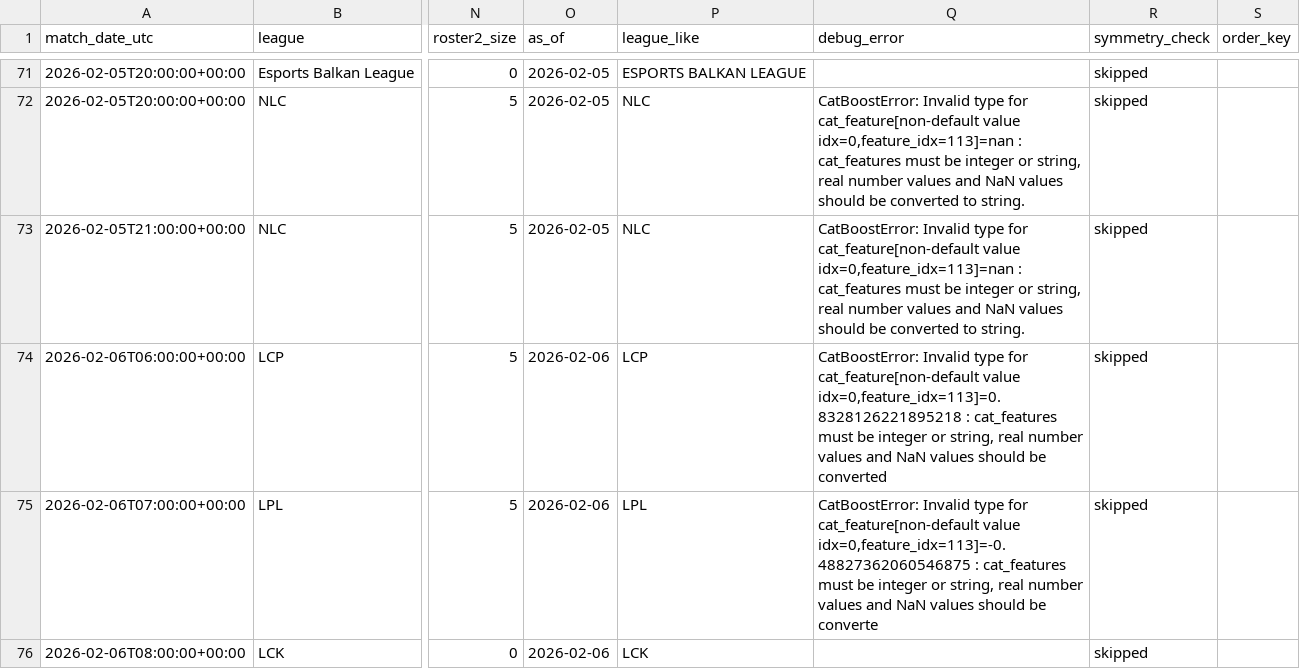
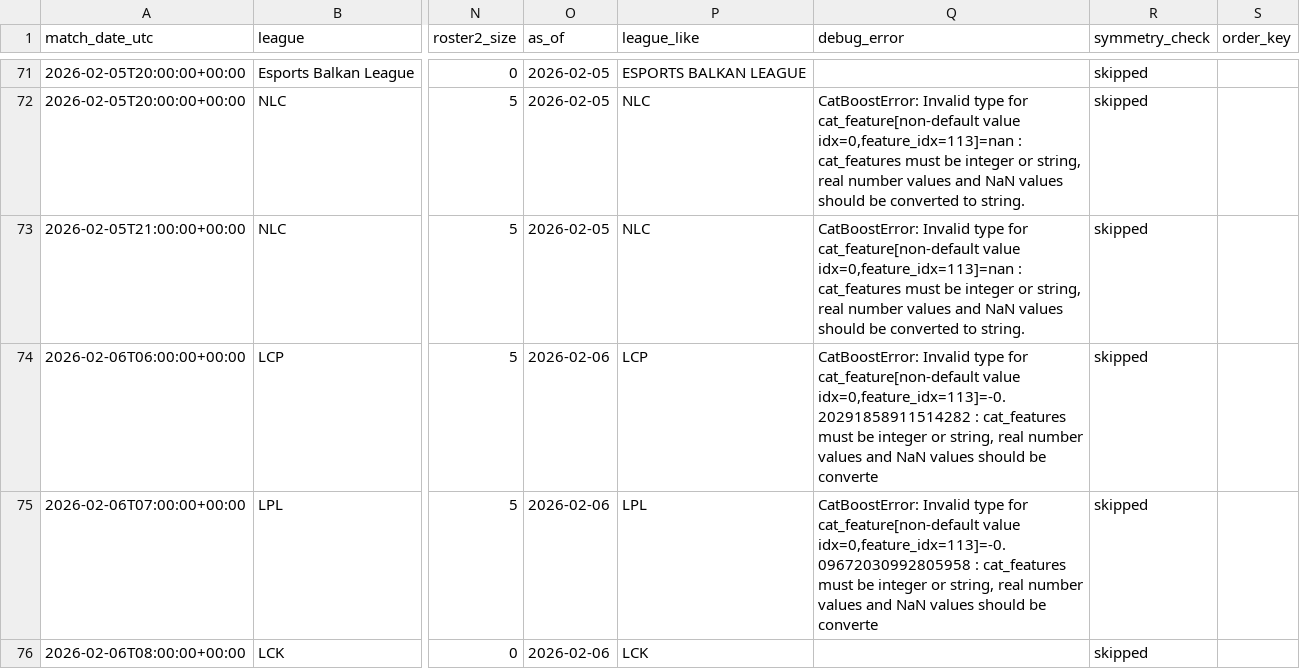
Before and after one commit to franc0510/streamlit-shine-sparkle, a CSV file: public/Documents/schedule_with_probs.csv, drawn as a sheet; only a part is shown, gaps mark what is left out; the diff covers the shown part only; the diff names each change by its address in the sheet, - before the commit and + after, or states it on an @@ line.

```diff
--- a/public/Documents/schedule_with_probs.csv
+++ b/public/Documents/schedule_with_probs.csv
-Q74 (debug_error): …cat_feature[non-default value idx=0,feature_idx=113]=0.8328126221895218 : cat_features must be integer or string, real number values and NaN values should be converted
+Q74 (debug_error): …cat_feature[non-default value idx=0,feature_idx=113]=-0.20291858911514282 : cat_features must be integer or string, real number values and NaN values should be converte
-Q75 (debug_error): …cat_feature[non-default value idx=0,feature_idx=113]=-0.48827362060546875 : cat_features…
+Q75 (debug_error): …cat_feature[non-default value idx=0,feature_idx=113]=-0.09672030992805958 : cat_features…
```
Also changed, not shown: 43 edited cells elsewhere in this file.
